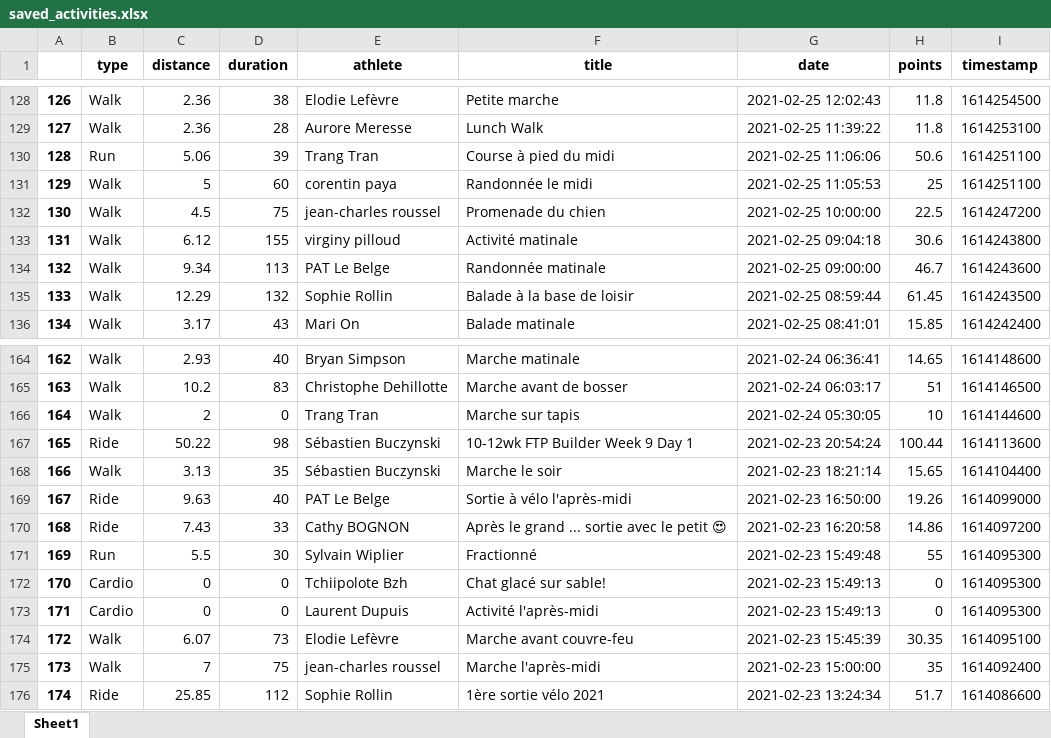
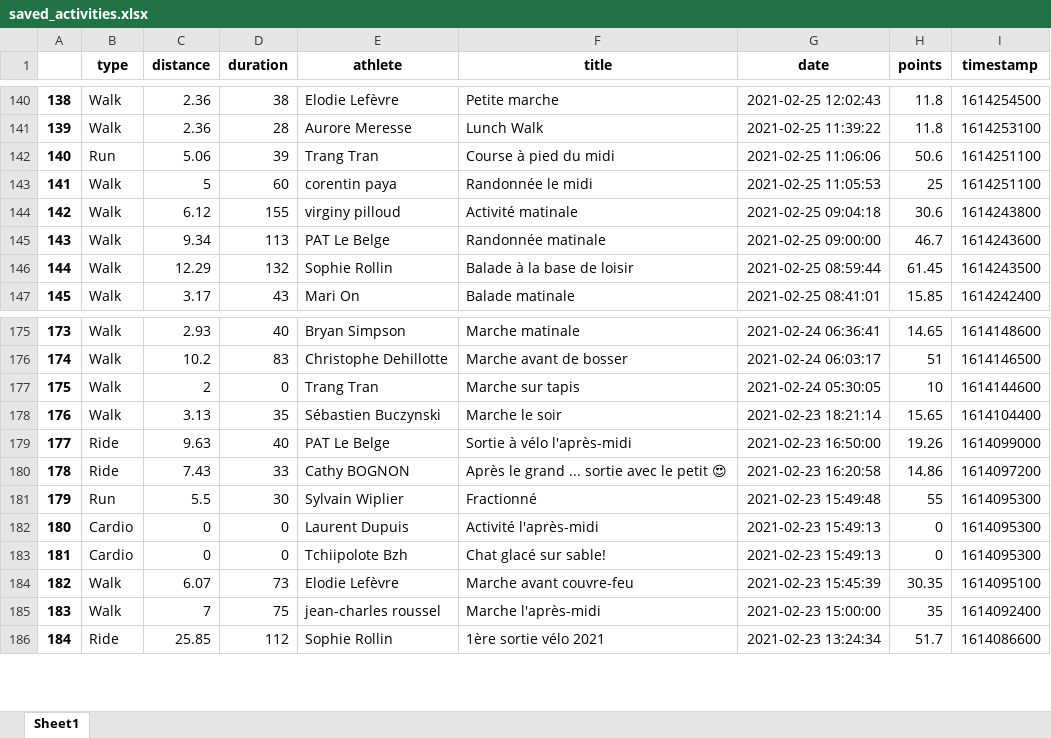
Before and after one commit to bcmb78/bcmb78.github.io, an Excel workbook: defi/saved_activities.xlsx, sheet Sheet1, drawn as a sheet; only a part is shown, gaps mark what is left out; values as stored, in another font and other column widths than the file's, no borders; removed rows and columns are numbered as before the commit, all else as after; the diff covers the shown part only; the diff names each change by its address in the sheet, - before the commit and + after, or states it on an @@ line.

```diff
--- a/defi/saved_activities.xlsx (sheet Sheet1)
+++ b/defi/saved_activities.xlsx (sheet Sheet1)
@@ column A renumbered from row 15 down @@
-row 132: 130 | Walk | 4.5 | 75 | jean-charles roussel | Promenade du chien | 2021-02-25 10:00:00 | 22.5 | 1614247200
-row 167: 165 | Ride | 50.22 | 98 | Sébastien Buczynski | 10-12wk FTP Builder Week 9 Day 1 | 2021-02-23 20:54:24 | 100.44 | 1614113600
@@ row 173 moved to row 182: 180 @@
```
Also changed, not shown: 14 added rows and 2 removed rows elsewhere in this sheet, defi/equipes.xlsx, 3 other files.
